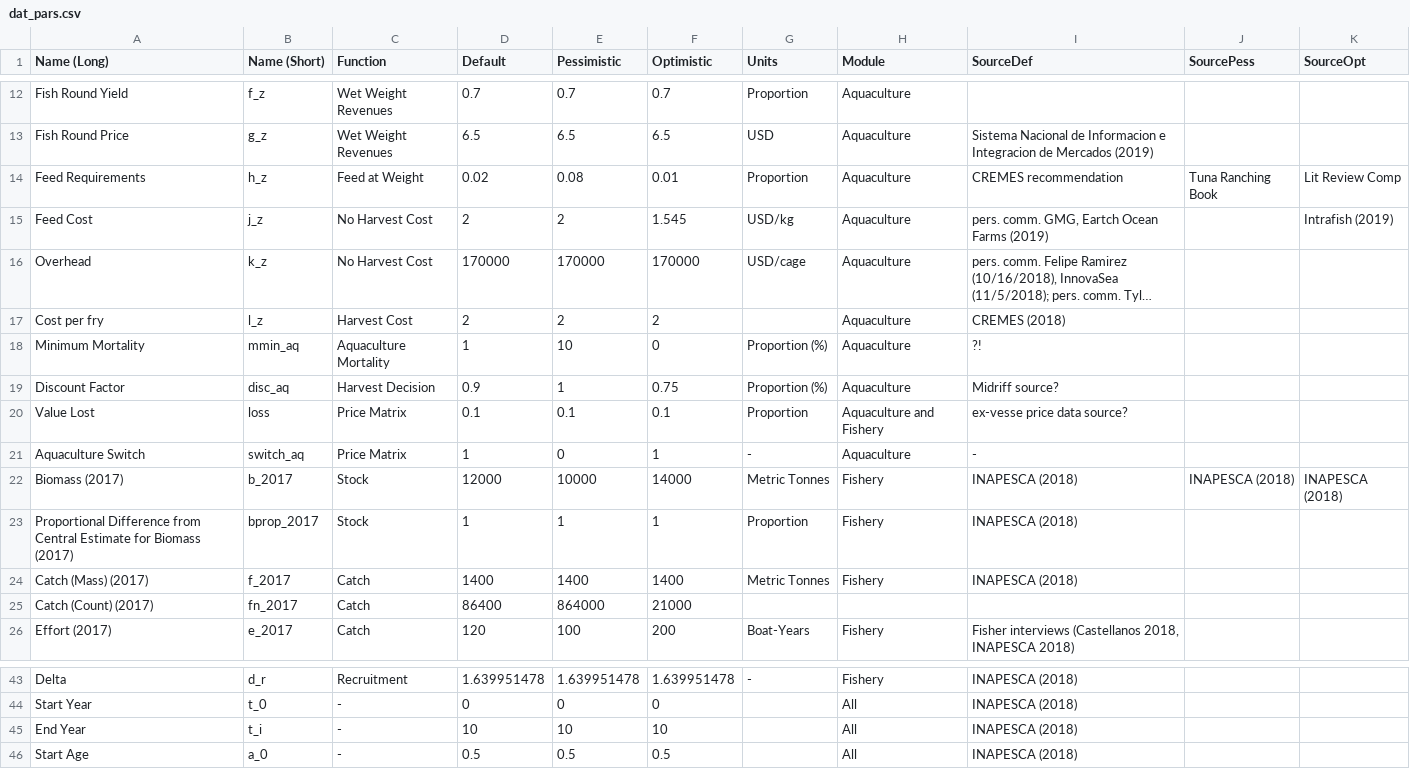
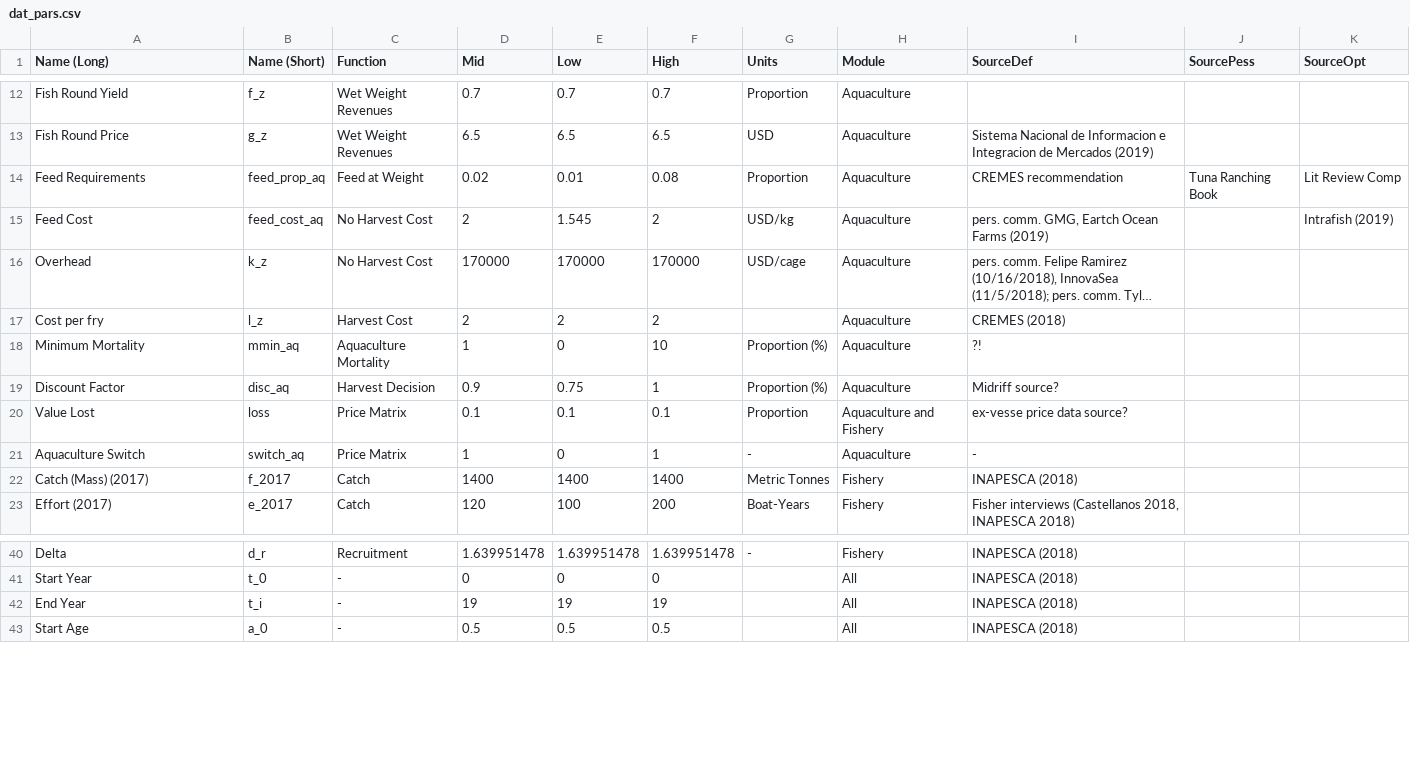
Before and after one commit to amsteinkruger/t, a CSV file: data/dat_pars.csv, drawn as a sheet; only a part is shown, gaps mark what is left out; long unchanged cells end in …; removed rows and columns are numbered as before the commit, all else as after; the diff names each change by its address in the sheet, - before the commit and + after, or states it on an @@ line.

```diff
--- a/data/dat_pars.csv
+++ b/data/dat_pars.csv
-D1: Default
+D1: Mid
-E1: Pessimistic
+E1: Low
-F1: Optimistic
+F1: High
-B14 (Name (Short)): h_z
+B14 (Name (Short)): feed_prop_aq
-E14 (Low): 0.08
+E14 (Low): 0.01
-F14 (High): 0.01
+F14 (High): 0.08
-B15 (Name (Short)): j_z
+B15 (Name (Short)): feed_cost_aq
-E15 (Low): 2
+E15 (Low): 1.545
-F15 (High): 1.545
+F15 (High): 2
-E18 (Low): 10
+E18 (Low): 0
-F18 (High): 0
+F18 (High): 10
-E19 (Low): 1
+E19 (Low): 0.75
-F19 (High): 0.75
+F19 (High): 1
-row 22: Biomass (2017) | b_2017 | Stock | 12000 | 10000 | 14000 | Metric Tonnes | Fishery | INAPESCA (2018) | INAPESCA (2018) | INAPESCA (2018)
-row 23: Proportional Difference from Central Estimate for Biomass (2017) | bprop_2017 | Stock | 1 | 1 | 1 | Proportion | Fishery | INAPESCA (2018)
-row 25: Catch (Count) (2017) | fn_2017 | Catch | 86400 | 864000 | 21000
-D42 (Mid): 10
+D42 (Mid): 19
-E42 (Low): 10
+E42 (Low): 19
-F42 (High): 10
+F42 (High): 19
```
Also changed, not shown: 9 other files.
